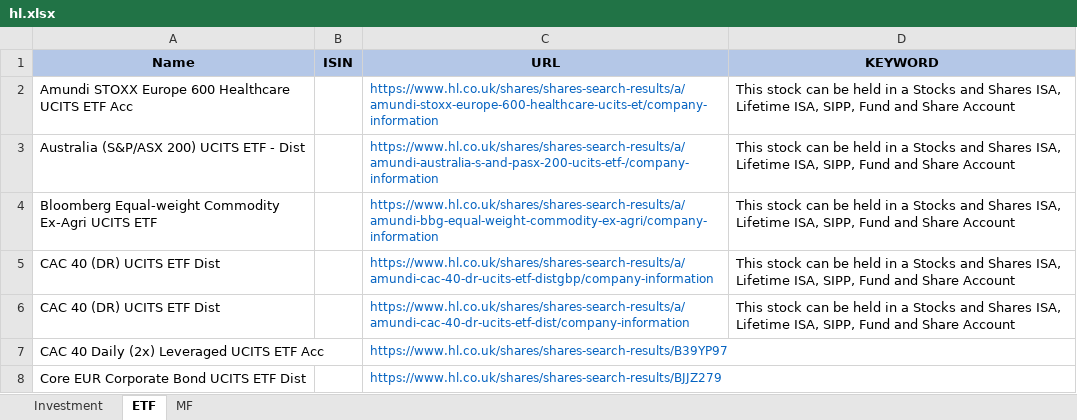
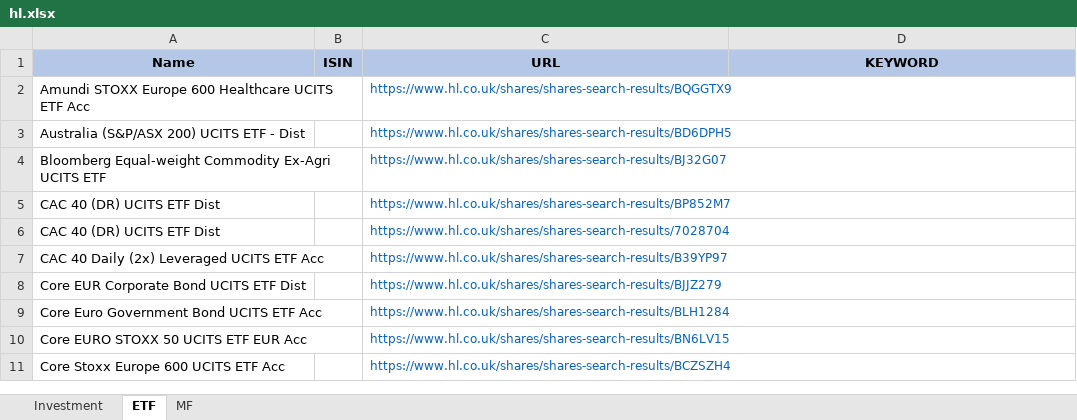
Before and after one commit to amineautomation2/concurrent, an Excel workbook: spreadsheet/hl.xlsx, sheet ETF, drawn as a sheet; only a part is shown; the shorter side is filled out with more unchanged rows; values as stored, in another font and other column widths than the file's, no borders; the diff names each change by its address in the sheet, - before the commit and + after, or states it on an @@ line.

```diff
--- a/spreadsheet/hl.xlsx (sheet ETF)
+++ b/spreadsheet/hl.xlsx (sheet ETF)
-C2 (URL): https://www.hl.co.uk/shares/shares-search-results/a/amundi-stoxx-europe-600-healthcare-ucits-et/company-information
+C2 (URL): https://www.hl.co.uk/shares/shares-search-results/BQGGTX9
-D2:D6 (KEYWORD): This stock can be held in a Stocks and Shares ISA, Lifetime ISA, SIPP, Fund and Share Account
+D2:D6 (KEYWORD): (empty)
-C3 (URL): https://www.hl.co.uk/shares/shares-search-results/a/amundi-australia-s-and-pasx-200-ucits-etf-/company-information
+C3 (URL): https://www.hl.co.uk/shares/shares-search-results/BD6DPH5
-C4 (URL): https://www.hl.co.uk/shares/shares-search-results/a/amundi-bbg-equal-weight-commodity-ex-agri/company-information
+C4 (URL): https://www.hl.co.uk/shares/shares-search-results/BJ32G07
-C5 (URL): https://www.hl.co.uk/shares/shares-search-results/a/amundi-cac-40-dr-ucits-etf-distgbp/company-information
+C5 (URL): https://www.hl.co.uk/shares/shares-search-results/BP852M7
-C6 (URL): https://www.hl.co.uk/shares/shares-search-results/a/amundi-cac-40-dr-ucits-etf-dist/company-information
+C6 (URL): https://www.hl.co.uk/shares/shares-search-results/7028704
```
Also changed, not shown: sheet Investment, 4 other files.
